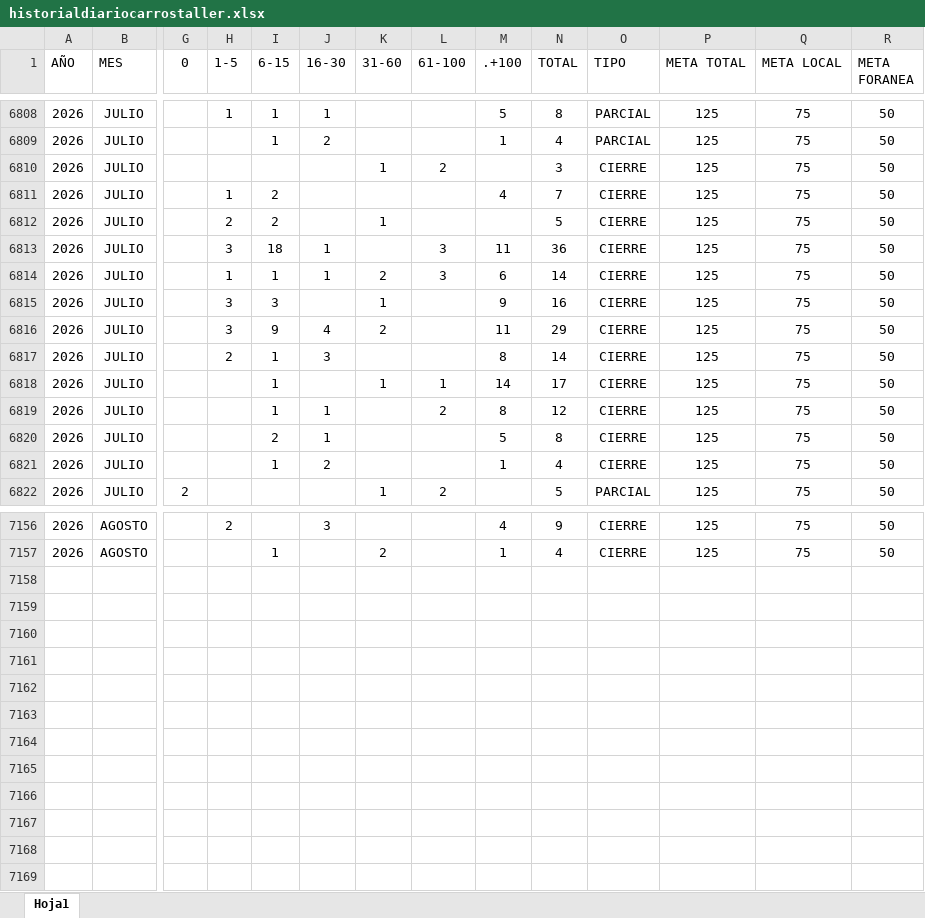
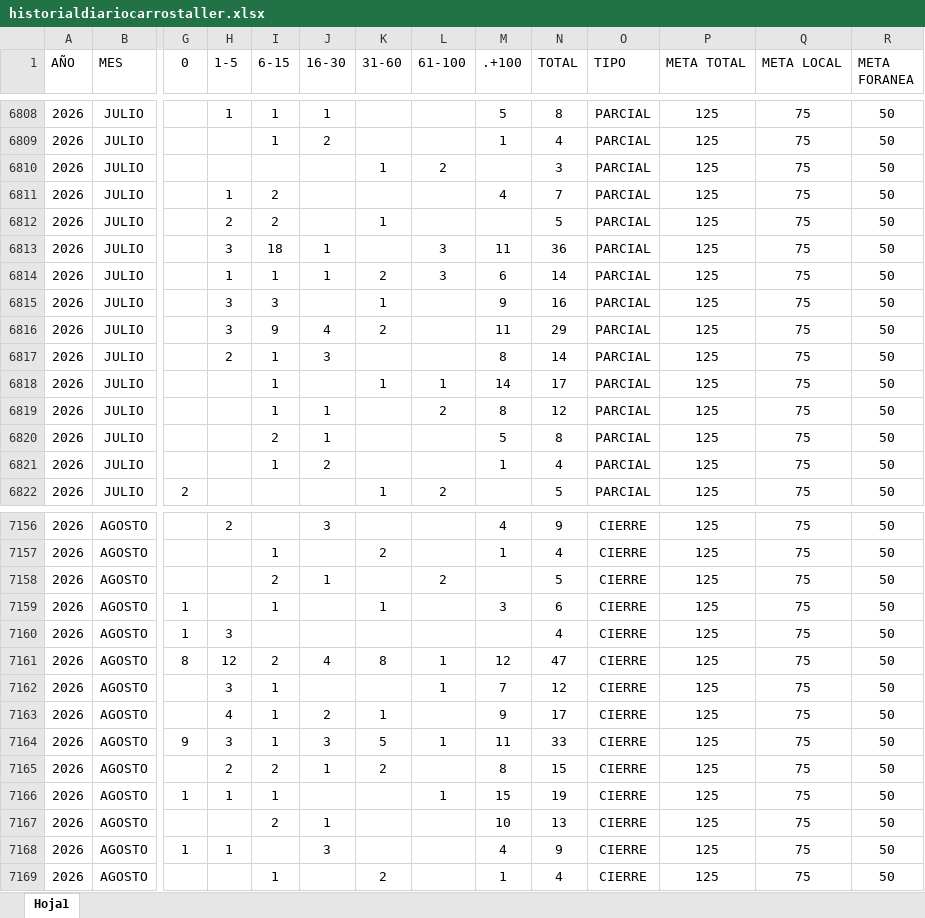
Before and after one commit to EDSALAS15/CARROSTALLERDIARIOYPROMEDIO, an Excel workbook: historialdiariocarrostaller.xlsx, sheet Hoja1, drawn as a sheet; only a part is shown, gaps mark what is left out; values as stored, in another font and other column widths than the file's, no borders; table styles not drawn; rows hold the shown columns only; the diff covers the shown part only; the diff names each change by its address in the sheet, - before the commit and + after, or states it on an @@ line.

Commit message:
Add files via upload

```diff
--- a/historialdiariocarrostaller.xlsx (sheet Hoja1)
+++ b/historialdiariocarrostaller.xlsx (sheet Hoja1)
-O6810:O6821 (TIPO): CIERRE
+O6810:O6821 (TIPO): PARCIAL
+row 7158: 2026 | AGOSTO |  |  | 2 | 1 |  | 2 |  | 5 | CIERRE | 125 | 75 | 50
+row 7159: 2026 | AGOSTO | 1 |  | 1 |  | 1 |  | 3 | 6 | CIERRE | 125 | 75 | 50
+row 7160: 2026 | AGOSTO | 1 | 3 |  |  |  |  |  | 4 | CIERRE | 125 | 75 | 50
+row 7161: 2026 | AGOSTO | 8 | 12 | 2 | 4 | 8 | 1 | 12 | 47 | CIERRE | 125 | 75 | 50
+row 7162: 2026 | AGOSTO |  | 3 | 1 |  |  | 1 | 7 | 12 | CIERRE | 125 | 75 | 50
+row 7163: 2026 | AGOSTO |  | 4 | 1 | 2 | 1 |  | 9 | 17 | CIERRE | 125 | 75 | 50
+row 7164: 2026 | AGOSTO | 9 | 3 | 1 | 3 | 5 | 1 | 11 | 33 | CIERRE | 125 | 75 | 50
+row 7165: 2026 | AGOSTO |  | 2 | 2 | 1 | 2 |  | 8 | 15 | CIERRE | 125 | 75 | 50
+row 7166: 2026 | AGOSTO | 1 | 1 | 1 |  |  | 1 | 15 | 19 | CIERRE | 125 | 75 | 50
+row 7167: 2026 | AGOSTO |  |  | 2 | 1 |  |  | 10 | 13 | CIERRE | 125 | 75 | 50
+row 7168: 2026 | AGOSTO | 1 | 1 |  | 3 |  |  | 4 | 9 | CIERRE | 125 | 75 | 50
+row 7169: 2026 | AGOSTO |  |  | 1 |  | 2 |  | 1 | 4 | CIERRE | 125 | 75 | 50
```
Also changed, not shown: 36 edited cells elsewhere in this sheet.
